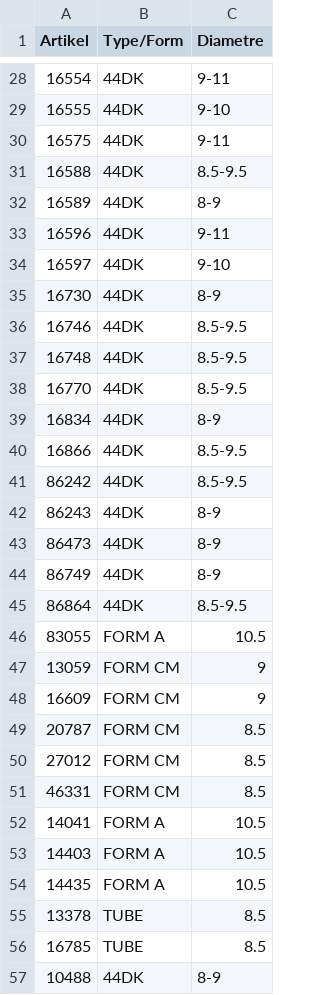
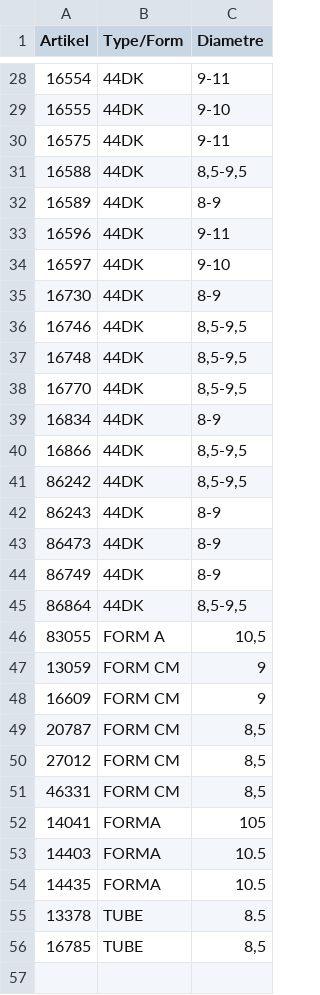
Before and after one commit to CryKun-Sudo/flying-dog-beers, a CSV file: local_data/reference.csv, drawn as a sheet; only a part is shown, gaps mark what is left out; the diff covers the shown part only.

```diff
--- a/local_data/reference.csv
+++ b/local_data/reference.csv
@@ -30,3 +30,3 @@ Artikel,Type/Form,Diametre
 16575,44DK,9-11
-16588,44DK,8.5-9.5
+16588,44DK,"8,5-9,5"
 16589,44DK,8-9
@@ -35,8 +35,8 @@ Artikel,Type/Form,Diametre
 16730,44DK,8-9
-16746,44DK,8.5-9.5
-16748,44DK,8.5-9.5
-16770,44DK,8.5-9.5
+16746,44DK,"8,5-9,5"
+16748,44DK,"8,5-9,5"
+16770,44DK,"8,5-9,5"
 16834,44DK,8-9
-16866,44DK,8.5-9.5
-86242,44DK,8.5-9.5
+16866,44DK,"8,5-9,5"
+86242,44DK,"8,5-9,5"
 86243,44DK,8-9
@@ -44,14 +44,13 @@ Artikel,Type/Form,Diametre
 86749,44DK,8-9
-86864,44DK,8.5-9.5
-83055,FORM A,10.5
+86864,44DK,"8,5-9,5"
+83055,FORM A,"10,5"
 13059,FORM CM,9
 16609,FORM CM,9
-20787,FORM CM,8.5
-27012,FORM CM,8.5
-46331,FORM CM,8.5
-14041,FORM A,10.5
-14403,FORM A,10.5
-14435,FORM A,10.5
+20787,FORM CM,"8,5"
+27012,FORM CM,"8,5"
+46331,FORM CM,"8,5"
+14041,FORMA,105
+14403,FORMA,10.5
+14435,FORMA,10.5
 13378,TUBE,8.5
-16785,TUBE,8.5
-10488,44DK,8-9
+16785,TUBE,"8,5"
```
Also changed, not shown: 8 edited cells elsewhere in this file, local_data/Reference_ffr.csv, 2 other files.
